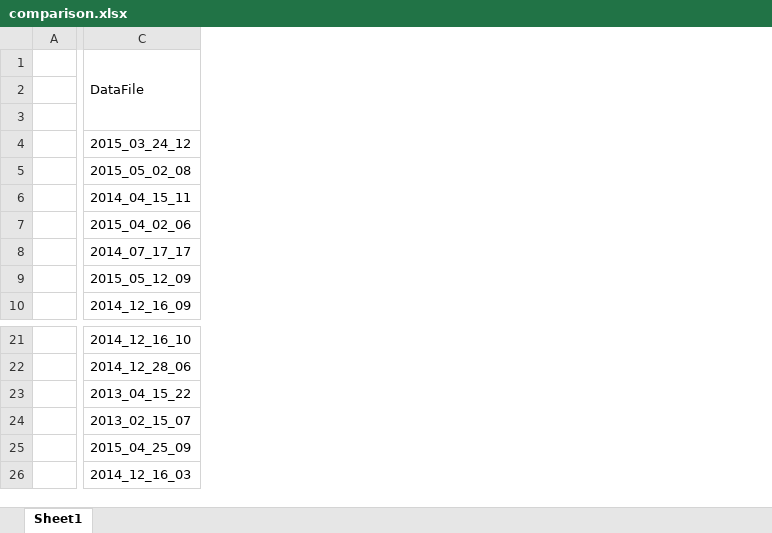
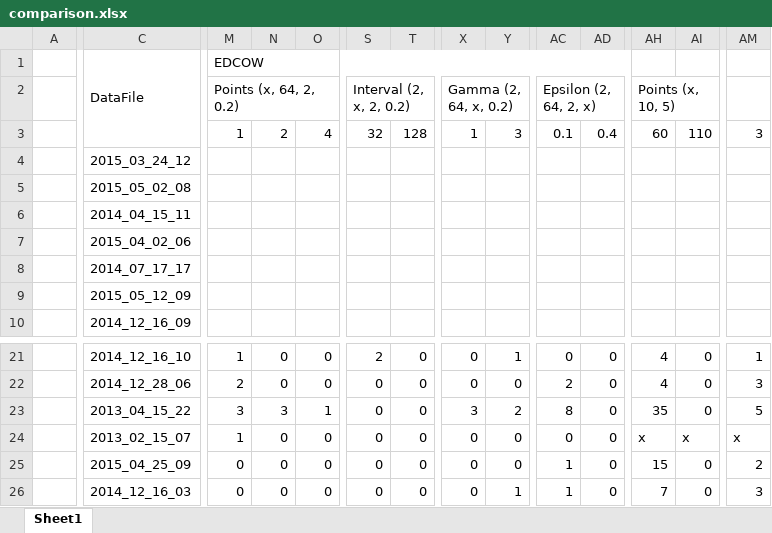
Before and after one commit to cy94/twitter-events, an Excel workbook: comparison.xlsx, sheet Sheet1, drawn as a sheet; only a part is shown, gaps mark what is left out; values as stored, in another font and other column widths than the file's, no cell formats; the diff covers the shown part only; the diff names each change by its address in the sheet, - before the commit and + after, or states it on an @@ line.

Commit message:
run EDCOW with new params

```diff
--- a/comparison.xlsx (sheet Sheet1)
+++ b/comparison.xlsx (sheet Sheet1)
+column M, rows 1-3: EDCOW | Points (x, 64, 2, 0.2) | 1; rows 21-26: 1 | 2 | 3 | 1 | 0 | 0
+column N, row 3: 2; rows 21-26: 0 | 0 | 3 | 0 | 0 | 0
+column O, row 3: 4; rows 21-26: 0 | 0 | 1 | 0 | 0 | 0
+column S, rows 2-3: Interval (2, x, 2, 0.2) | 32; rows 21-26: 2 | 0 | 0 | 0 | 0 | 0
+column T, row 3: 128; rows 21-26: all 0
+column X, rows 2-3: Gamma (2, 64, x, 0.2) | 1; rows 21-26: 0 | 0 | 3 | 0 | 0 | 0
+column Y, row 3: 3; rows 21-26: 1 | 0 | 2 | 0 | 0 | 1
+column AC, rows 2-3: Epsilon (2, 64, 2, x) | 0.1; rows 21-26: 0 | 2 | 8 | 0 | 1 | 1
+column AD, row 3: 0.4; rows 21-26: all 0
+column AH, rows 2-3: Points (x, 10, 5) | 60; rows 21-26: 4 | 4 | 35 | x | 15 | 7
+column AI, row 3: 110; rows 21-26: 0 | 0 | 0 | x | 0 | 0
+column AM, row 3: 3; rows 21-26: 1 | 3 | 5 | x | 2 | 3
```
Also changed, not shown: 3 added columns, 20 edited cells and merged cells elsewhere in this sheet, cell formats, 1 other file.
